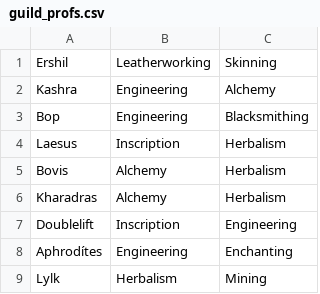
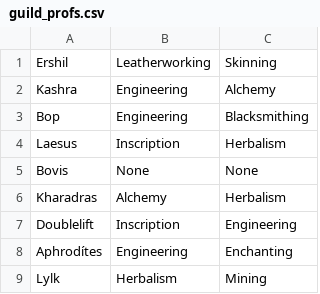
Before and after one commit to MyazakiKarazhan/Phased, a CSV file: guild_profs.csv, drawn as a sheet; only a part is shown.

Commit message:
Auto-update

```diff
--- a/guild_profs.csv
+++ b/guild_profs.csv
@@ -4,3 +4,3 @@ Bop, Engineering, Blacksmithing
 Laesus, Inscription, Herbalism
-Bovis, Alchemy, Herbalism
+Bovis, None, None
 Kharadras, Alchemy, Herbalism
```
